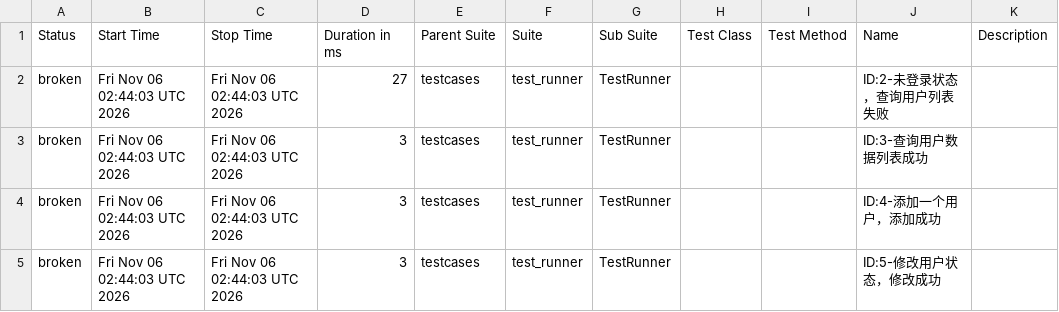
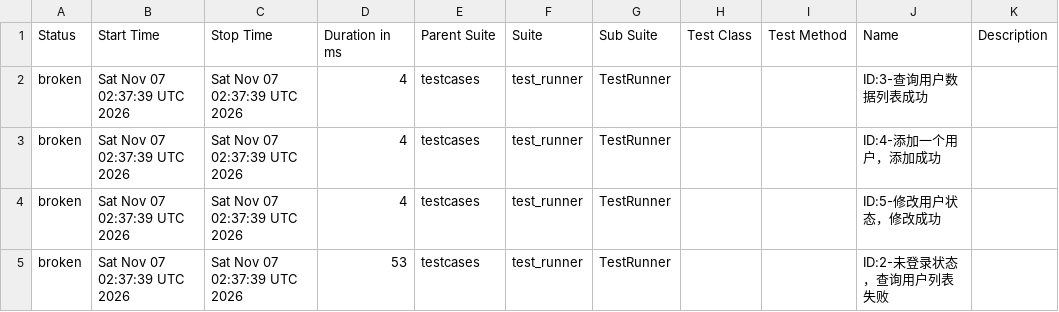
Before and after one commit to tingyu-test/pytest-api-automation, a CSV file: data/suites.csv, drawn as a sheet.

```diff
--- a/data/suites.csv
+++ b/data/suites.csv
@@ -1,5 +1,5 @@
 "Status","Start Time","Stop Time","Duration in ms","Parent Suite","Suite","Sub Suite","Test Class","Test Method","Name","Description"
-"broken","Fri Nov 06 02:44:03 UTC 2026","Fri Nov 06 02:44:03 UTC 2026","27","testcases","test_runner","TestRunner","","","ID:2-未登录状态，查询用户列表失败",""
-"broken","Fri Nov 06 02:44:03 UTC 2026","Fri Nov 06 02:44:03 UTC 2026","3","testcases","test_runner","TestRunner","","","ID:3-查询用户数据列表成功",""
-"broken","Fri Nov 06 02:44:03 UTC 2026","Fri Nov 06 02:44:03 UTC 2026","3","testcases","test_runner","TestRunner","","","ID:4-添加一个用户，添加成功",""
-"broken","Fri Nov 06 02:44:03 UTC 2026","Fri Nov 06 02:44:03 UTC 2026","3","testcases","test_runner","TestRunner","","","ID:5-修改用户状态，修改成功",""
+"broken","Sat Nov 07 02:37:39 UTC 2026","Sat Nov 07 02:37:39 UTC 2026","4","testcases","test_runner","TestRunner","","","ID:3-查询用户数据列表成功",""
+"broken","Sat Nov 07 02:37:39 UTC 2026","Sat Nov 07 02:37:39 UTC 2026","4","testcases","test_runner","TestRunner","","","ID:4-添加一个用户，添加成功",""
+"broken","Sat Nov 07 02:37:39 UTC 2026","Sat Nov 07 02:37:39 UTC 2026","4","testcases","test_runner","TestRunner","","","ID:5-修改用户状态，修改成功",""
+"broken","Sat Nov 07 02:37:39 UTC 2026","Sat Nov 07 02:37:39 UTC 2026","53","testcases","test_runner","TestRunner","","","ID:2-未登录状态，查询用户列表失败",""
```
Also changed, not shown: data/behaviors.csv, 27 other files.
